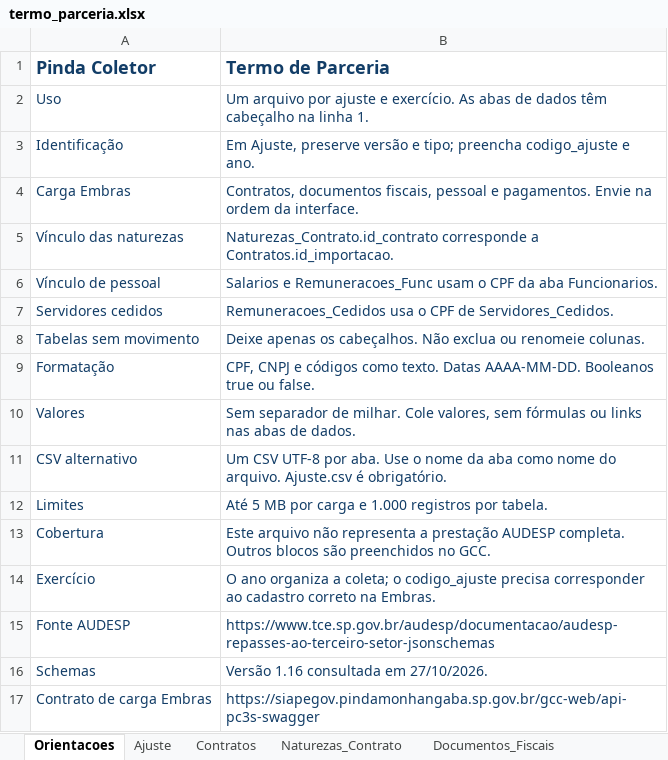
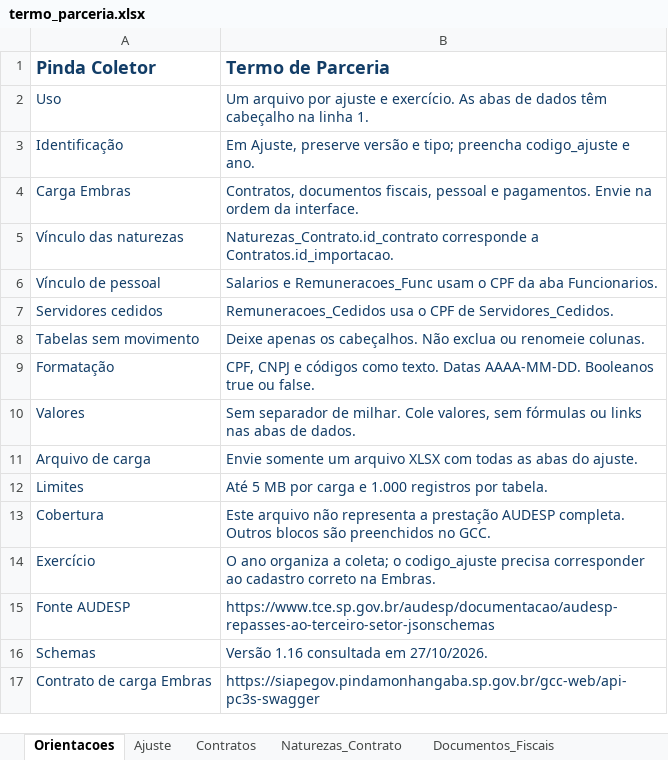
Before and after one commit to Prefeitura-de-Pindamonhangaba/Pindamonhangaba.Coletor, an Excel workbook: public/templates/termo_parceria.xlsx, sheet Orientacoes, drawn as a sheet; values as stored, in another font and other column widths than the file's, no borders; removed rows and columns are numbered as before the commit, all else as after; the diff names each change by its address in the sheet, - before the commit and + after, or states it on an @@ line.

Commit message:
feat: remove importacao CSV e mantem somente XLSX

```diff
--- a/public/templates/termo_parceria.xlsx (sheet Orientacoes)
+++ b/public/templates/termo_parceria.xlsx (sheet Orientacoes)
-row 11: CSV alternativo | Um CSV UTF-8 por aba. Use o nome da aba como nome do arquivo. Ajuste.csv é obrigatório.
+row 11: Arquivo de carga | Envie somente um arquivo XLSX com todas as abas do ajuste.
```
Also changed, not shown: public/templates/contrato_gestao.xlsx, public/templates/convenio.xlsx, 15 other files.
